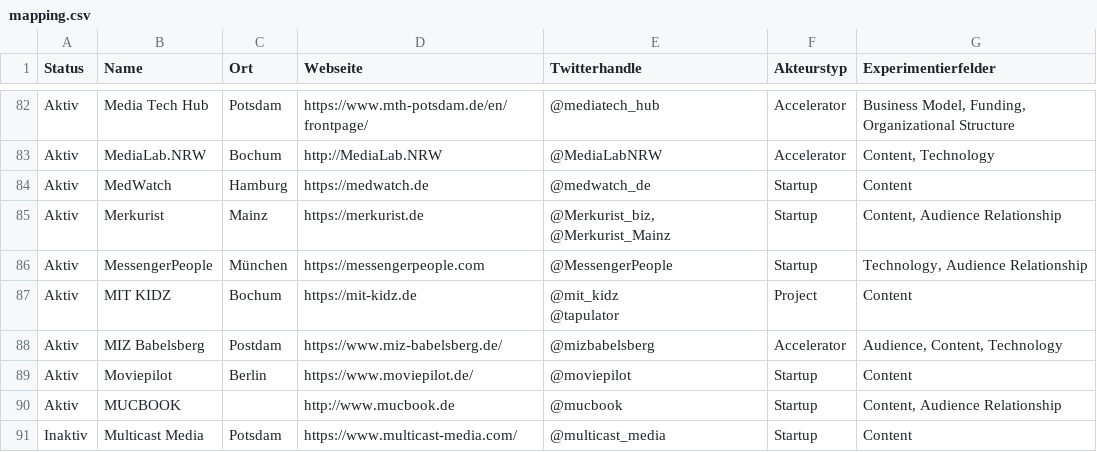
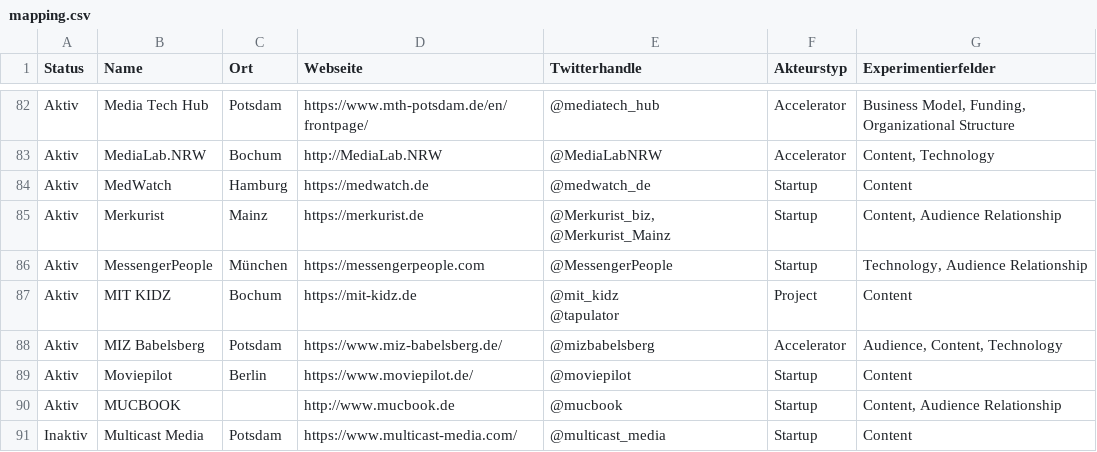
Before and after one commit to Leibniz-HBI/pionierjournalismus-web, a CSV file: src/csv/mapping.csv, drawn as a sheet; only a part is shown, gaps mark what is left out.

Commit message:
Update mapping.csv
* corrected spelling of Potsdam

```diff
--- a/src/csv/mapping.csv
+++ b/src/csv/mapping.csv
@@ -99,3 +99,3 @@ Aktiv,MIT KIDZ,Bochum,https://mit-kidz.de,"@mit_kidz
 @tapulator",Project,Content
-Aktiv,MIZ Babelsberg,Postdam,https://www.miz-babelsberg.de/,@mizbabelsberg,Accelerator,"Audience, Content, Technology"
+Aktiv,MIZ Babelsberg,Potsdam,https://www.miz-babelsberg.de/,@mizbabelsberg,Accelerator,"Audience, Content, Technology"
 Aktiv,Moviepilot,Berlin,https://www.moviepilot.de/,@moviepilot,Startup,Content
```
